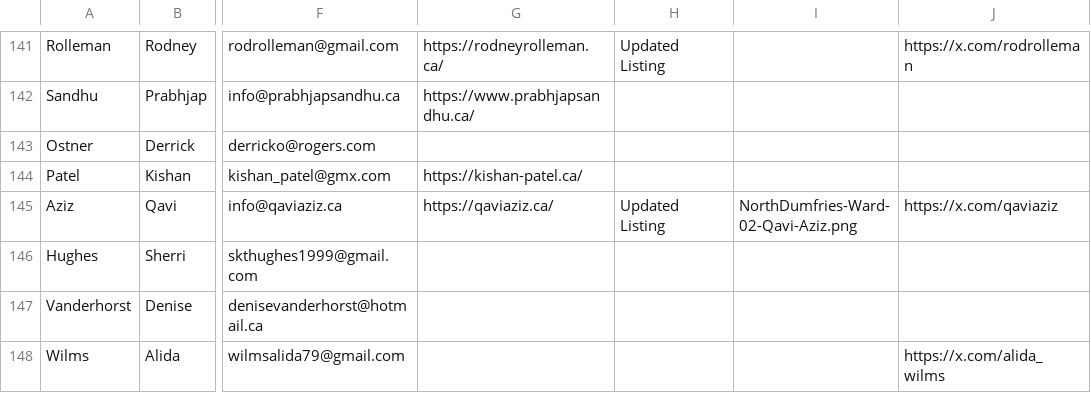
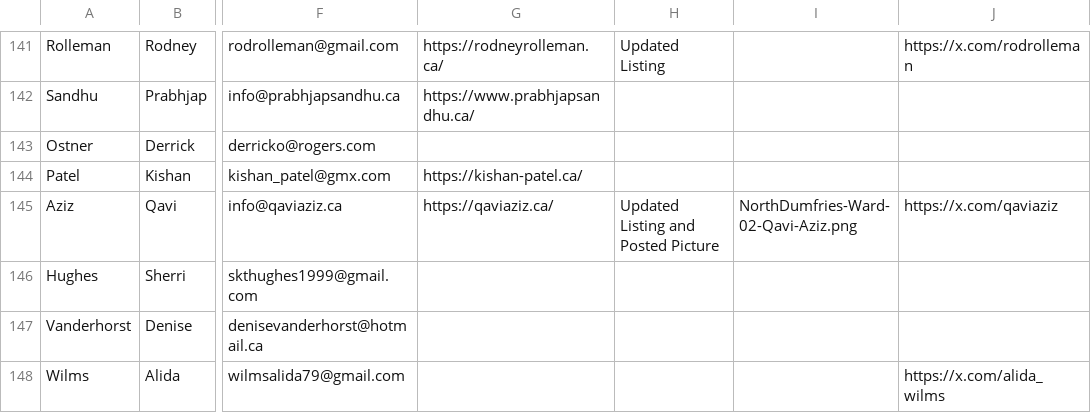
Before and after one commit to CivicTechWR/WRVotesMunicipal2026, a CSV file: docs/_data/sync/nominees.csv, drawn as a sheet; only a part is shown, gaps mark what is left out; the diff covers the shown part only; the diff names each change by its address in the sheet, - before the commit and + after, or states it on an @@ line.

```diff
--- a/docs/_data/sync/nominees.csv
+++ b/docs/_data/sync/nominees.csv
-H145: Updated Listing
+H145: Updated Listing and Posted Picture
```
Also changed, not shown: 14 edited cells elsewhere in this file.
